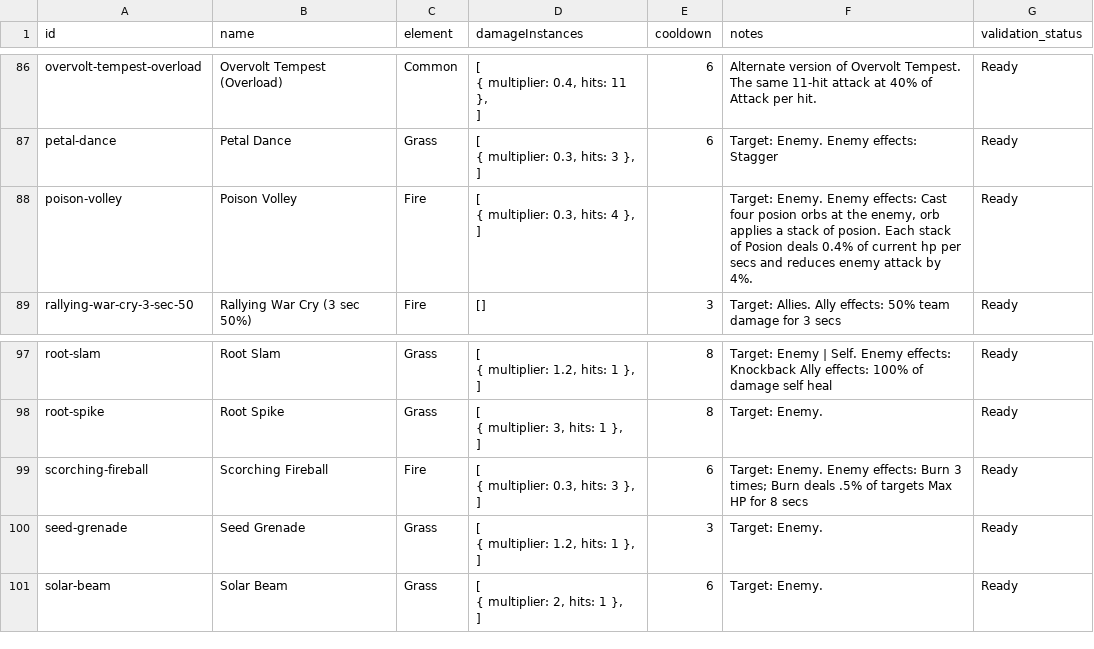
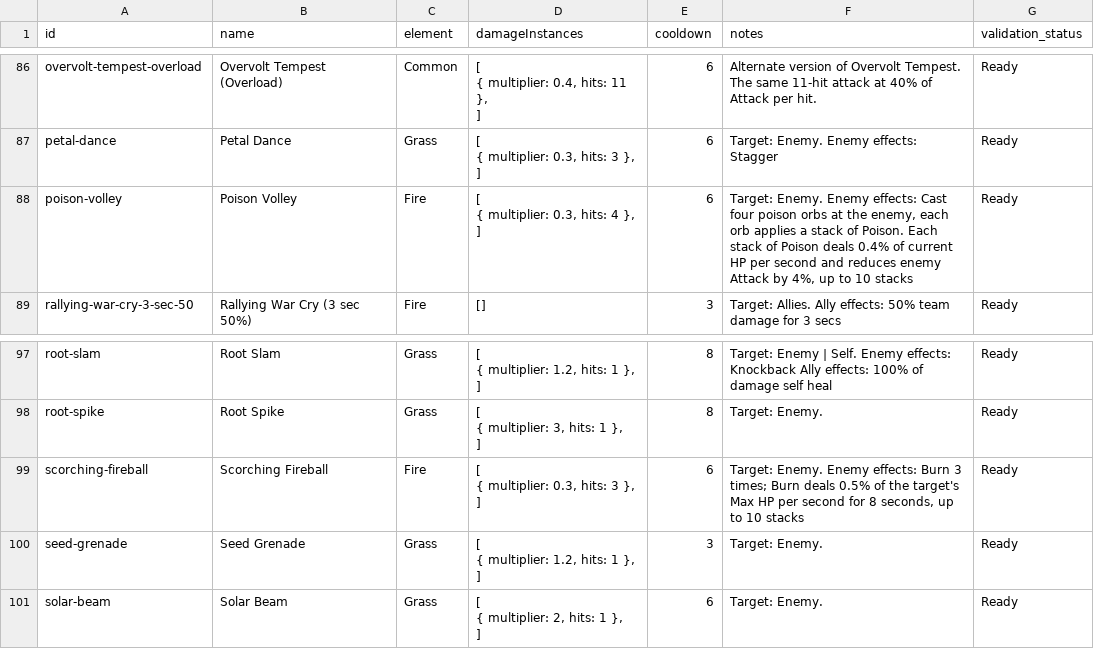
Before and after one commit to jjeastside/catch-a-monster-labs, a CSV file: app/data-source/skills.csv, drawn as a sheet; only a part is shown, gaps mark what is left out.

Commit message:
feat: add favorites, changelog, status effect tooltips, and UI fixes

```diff
--- a/app/data-source/skills.csv
+++ b/app/data-source/skills.csv
@@ -247,5 +247,5 @@ petal-dance,Petal Dance,Grass,"[
 ]",6,Target: Enemy. Enemy effects: Stagger,Ready
-poison-volley,Poison Volley,Fire,"[
-  { multiplier: 0.3, hits: 4 },
-]",,"Target: Enemy. Enemy effects: Cast four posion orbs at the enemy, orb applies a stack of posion. Each stack of Posion deals 0.4% of current hp per secs and reduces enemy attack by 4%.",Ready
+poison-volley,Poison Volley,Fire,"[
+  { multiplier: 0.3, hits: 4 },
+]",6,"Target: Enemy. Enemy effects: Cast four poison orbs at the enemy, each orb applies a stack of Poison. Each stack of Poison deals 0.4% of current HP per second and reduces enemy Attack by 4%, up to 10 stacks",Ready
 rallying-war-cry-3-sec-50,Rallying War Cry (3 sec 50%),Fire,[],3,Target: Allies. Ally effects: 50% team damage for 3 secs,Ready
@@ -275,5 +275,5 @@ root-spike,Root Spike,Grass,"[
 ]",8,Target: Enemy.,Ready
-scorching-fireball,Scorching Fireball,Fire,"[
-  { multiplier: 0.3, hits: 3 },
-]",6,Target: Enemy. Enemy effects: Burn 3 times; Burn deals .5% of targets Max HP for 8 secs,Ready
+scorching-fireball,Scorching Fireball,Fire,"[
+  { multiplier: 0.3, hits: 3 },
+]",6,"Target: Enemy. Enemy effects: Burn 3 times; Burn deals 0.5% of the target's Max HP per second for 8 seconds, up to 10 stacks",Ready
 seed-grenade,Seed Grenade,Grass,"[
```
Also changed, not shown: 8 other files.
